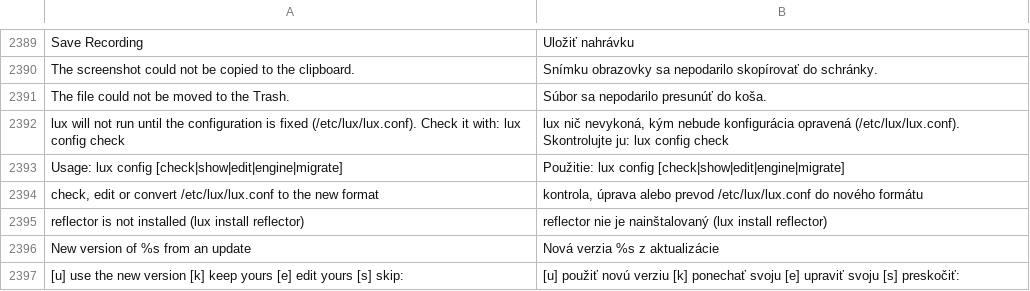
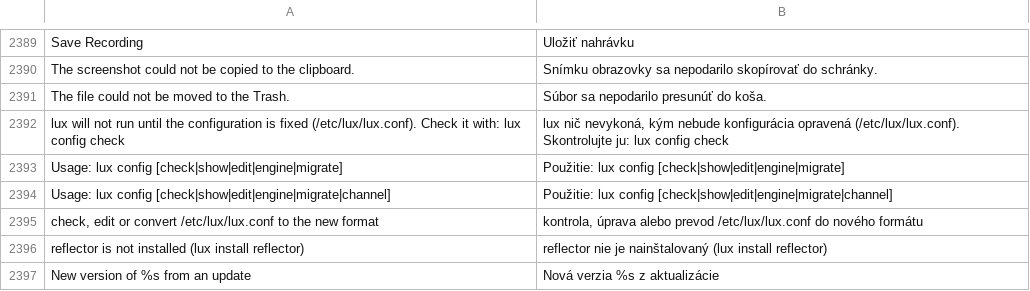
Before and after one commit to luxopes/LuxOS-Arch, a TSV file: packages/luxos-i18n/files/sk.tsv, drawn as a sheet; only a part is shown, gaps mark what is left out; the shorter side is filled out with more unchanged rows; the diff names each change by its address in the sheet, - before the commit and + after, or states it on an @@ line.

Commit message:
lux config channel [stable|staging]: show or switch the update channel (lux-config is not in PATH)

```diff
--- a/packages/luxos-i18n/files/sk.tsv
+++ b/packages/luxos-i18n/files/sk.tsv
+row 2394: Usage: lux config [check|show|edit|engine|migrate|channel] | Použitie: lux config [check|show|edit|engine|migrate|channel]
```
Also changed, not shown: packages/luxos-i18n/files/es.tsv, packages/luxos-i18n/files/it.tsv, 14 other files.
